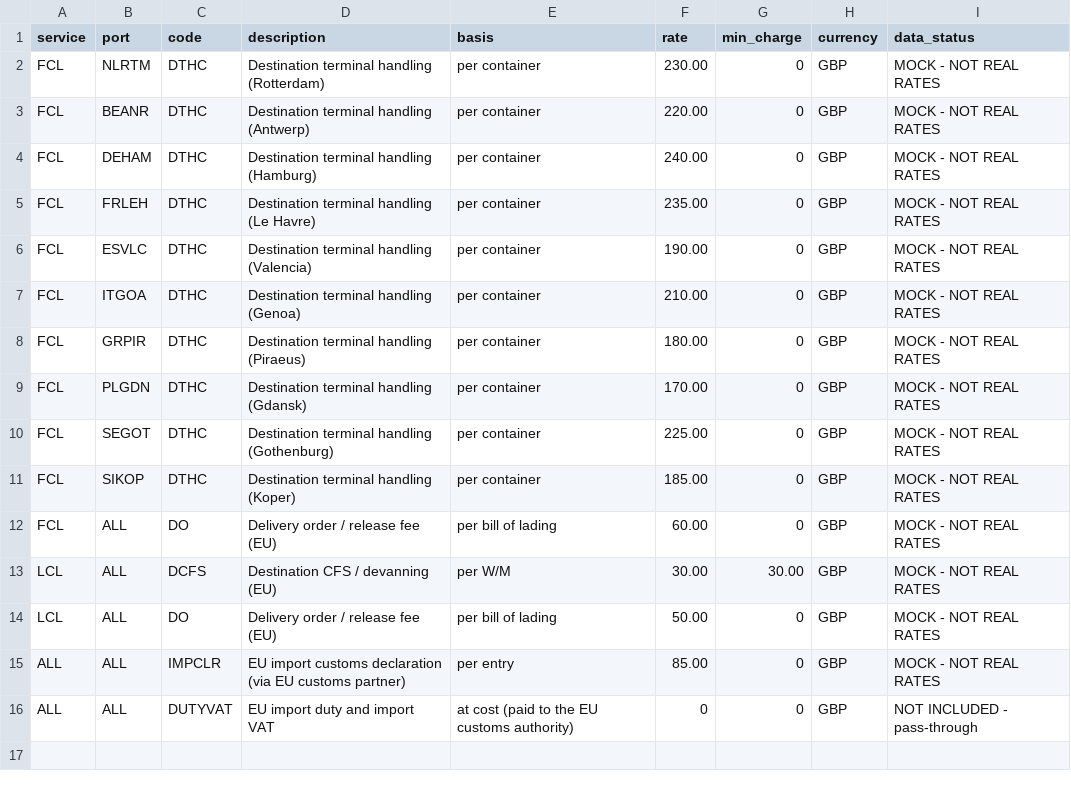
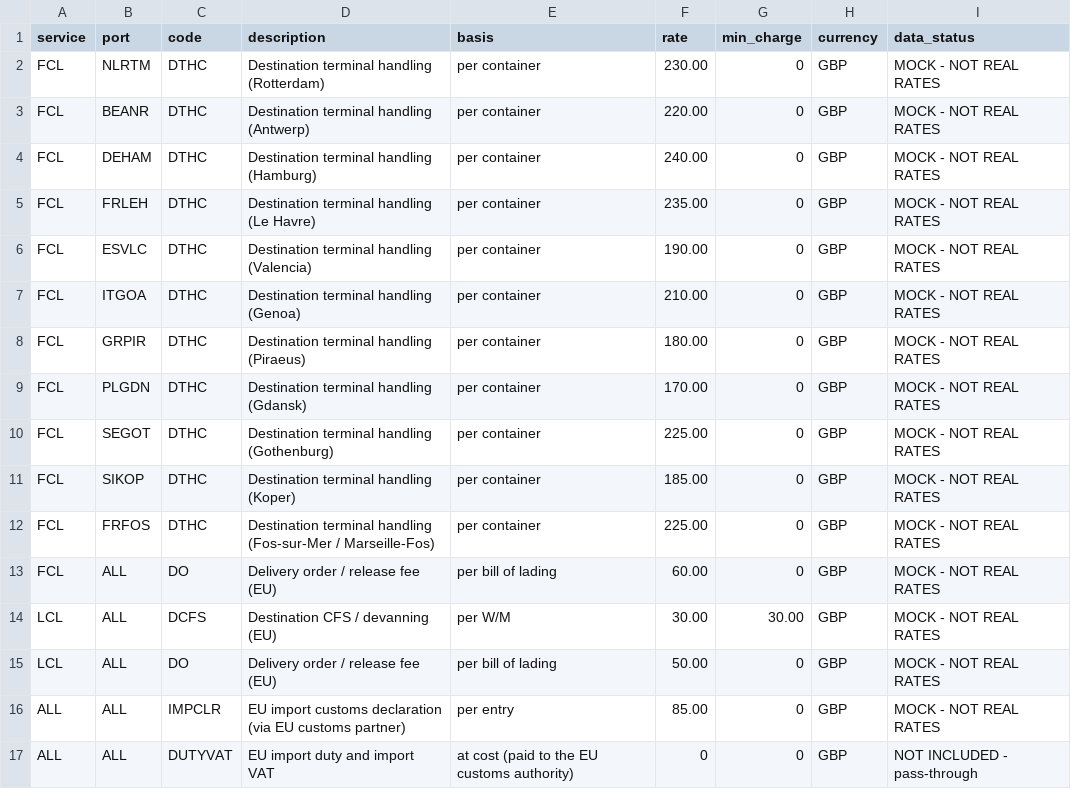
Before and after one commit to deepakjoshi2k/AI-Quote-bot, a CSV file: data/eu_destination_charges.csv, drawn as a sheet; the diff names each change by its address in the sheet, - before the commit and + after, or states it on an @@ line.

```diff
--- a/data/eu_destination_charges.csv
+++ b/data/eu_destination_charges.csv
+row 12: FCL | FRFOS | DTHC | Destination terminal handling (Fos-sur-Mer / Marseille-Fos) | per container | 225.00 | 0 | GBP | MOCK - NOT REAL RATES
```
Also changed, not shown: data/eu_delivery_rates.csv, data/port_aliases.csv, 6 other files.
